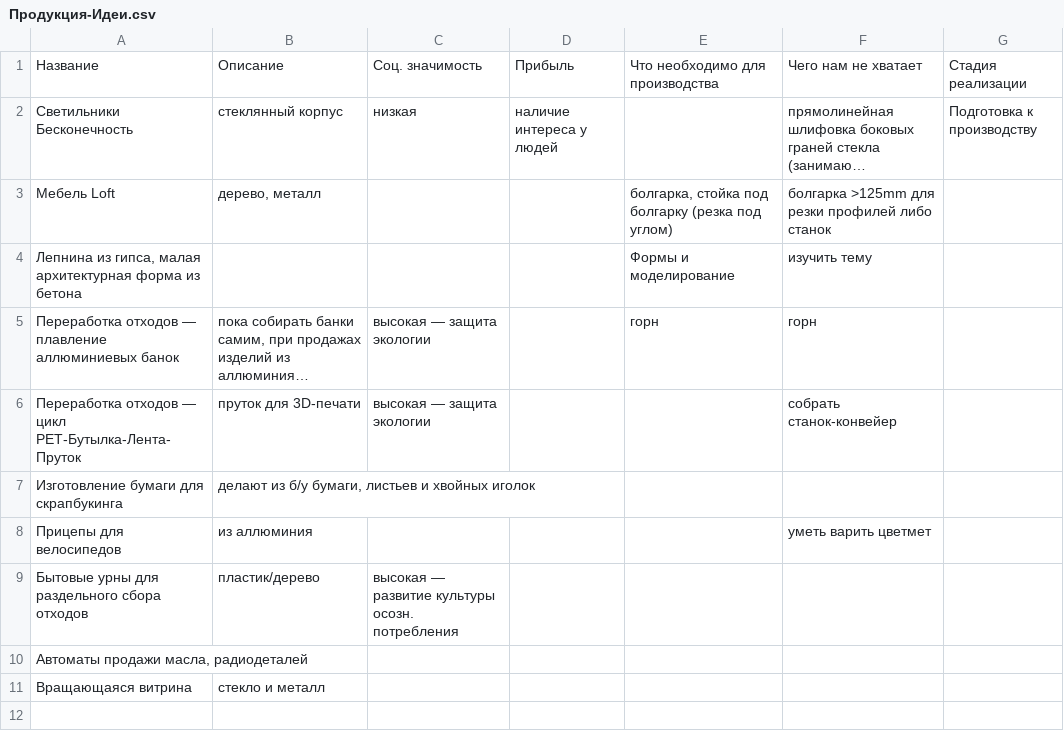
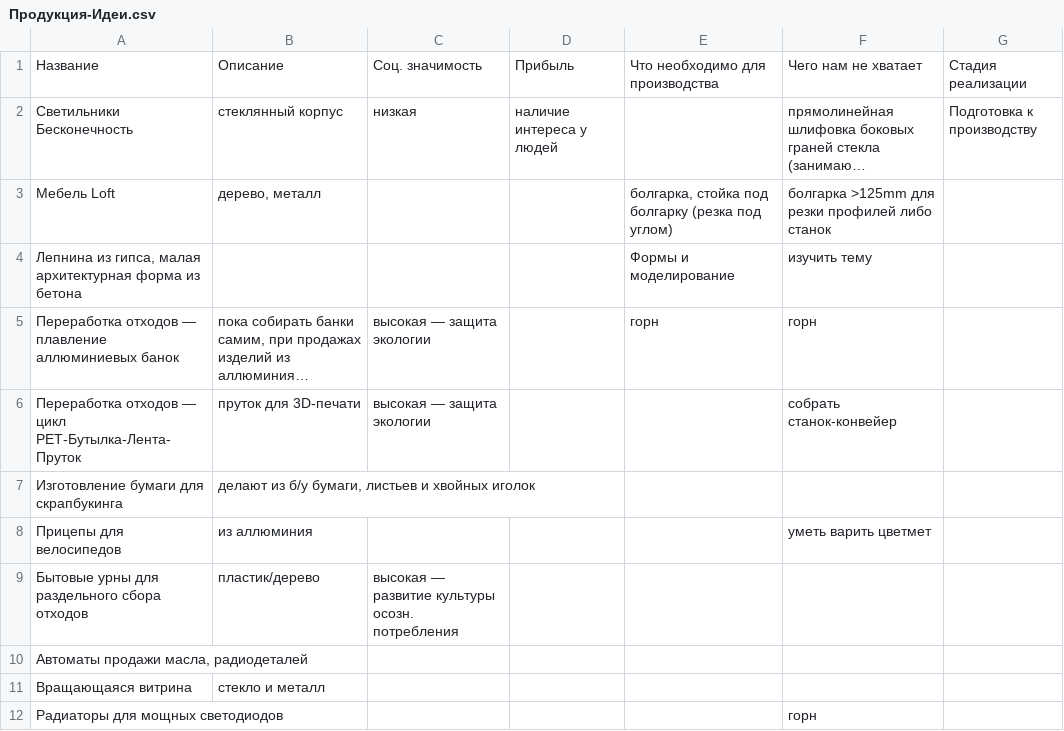
Before and after one commit to syeysk/information, a CSV file: Продукция-Идеи.csv, drawn as a sheet; long unchanged cells end in ….

Commit message:
Update Продукция-Идеи.csv

```diff
--- a/Продукция-Идеи.csv
+++ b/Продукция-Идеи.csv
@@ -11 +11,2 @@
 Вращающаяся витрина,стекло и металл,,,,,
+Радиаторы для мощных светодиодов,,,,,горн,
```
